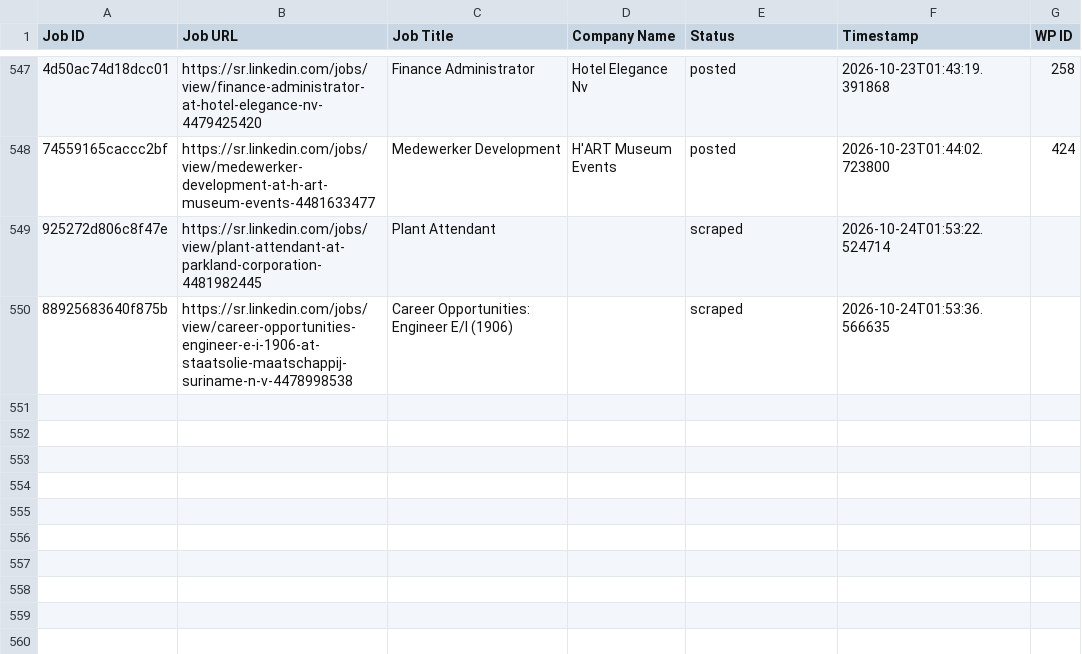
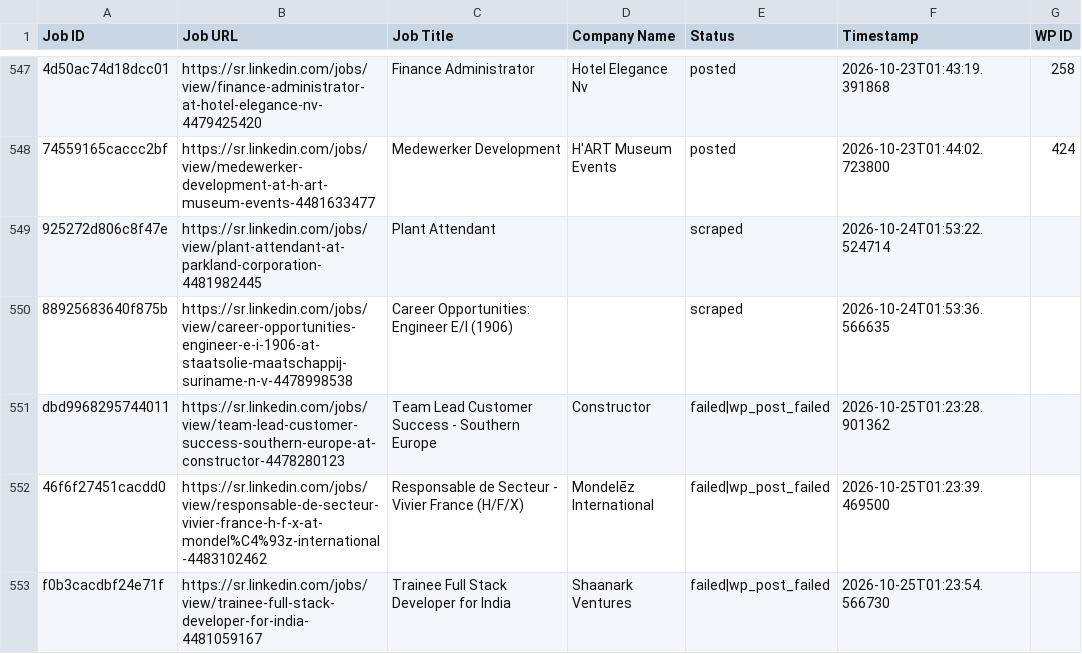
Before and after one commit to vindoky/sr, a CSV file: processed_jobs.csv, drawn as a sheet; only a part is shown, gaps mark what is left out; the diff names each change by its address in the sheet, - before the commit and + after, or states it on an @@ line.

```diff
--- a/processed_jobs.csv
+++ b/processed_jobs.csv
+row 551: dbd9968295744011 | https://sr.linkedin.com/jobs/view/team-lead-customer-success-southern-europe-at-constructor-4478280123 | Team Lead Customer Success - Southern Europe | Constructor | failed|wp_post_failed | 2026-10-25T01:23:28.901362
+row 552: 46f6f27451cacdd0 | https://sr.linkedin.com/jobs/view/responsable-de-secteur-vivier-france-h-f-x-at-mondel%C4%93z-international-4483102462 | Responsable de Secteur - Vivier France (H/F/X) | Mondelēz International | failed|wp_post_failed | 2026-10-25T01:23:39.469500
+row 553: f0b3cacdbf24e71f | https://sr.linkedin.com/jobs/view/trainee-full-stack-developer-for-india-4481059167 | Trainee Full Stack Developer for India | Shaanark Ventures | failed|wp_post_failed | 2026-10-25T01:23:54.566730
```
